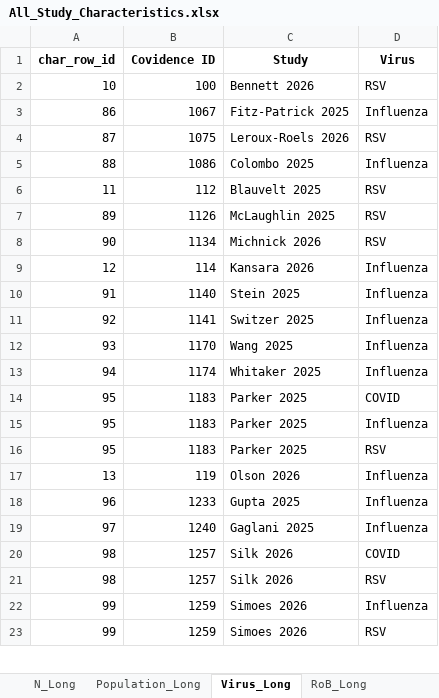
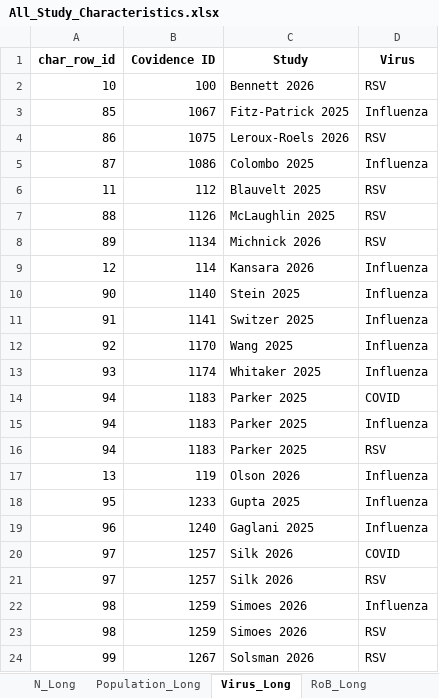
Before and after one commit to Michelle-Watson/vip_data_vis, an Excel workbook: characteristics_tables/All_Study_Characteristics.xlsx, sheet Virus_Long, drawn as a sheet; only a part is shown; values as stored, in another font and other column widths than the file's, no borders; removed rows and columns are numbered as before the commit, all else as after; the diff covers the shown part only; the diff names each change by its address in the sheet, - before the commit and + after, or states it on an @@ line.

```diff
--- a/characteristics_tables/All_Study_Characteristics.xlsx (sheet Virus_Long)
+++ b/characteristics_tables/All_Study_Characteristics.xlsx (sheet Virus_Long)
-A3 (char_row_id): 86
+A3 (char_row_id): 85
-A4 (char_row_id): 87
+A4 (char_row_id): 86
-A5 (char_row_id): 88
+A5 (char_row_id): 87
+row 7: 88 | 1126 | McLaughlin 2025 | RSV
-B8 (Covidence ID): 1126
+B8 (Covidence ID): 1134
-C8 (Study): McLaughlin 2025
+C8 (Study): Michnick 2026
-row 8: 90 | 1134 | Michnick 2026 | RSV
+row 10: 90 | 1140 | Stein 2025 | Influenza
-B11 (Covidence ID): 1140
+B11 (Covidence ID): 1141
-C11 (Study): Stein 2025
+C11 (Study): Switzer 2025
-B12 (Covidence ID): 1141
+B12 (Covidence ID): 1170
-C12 (Study): Switzer 2025
+C12 (Study): Wang 2025
-B13 (Covidence ID): 1170
+B13 (Covidence ID): 1174
-C13 (Study): Wang 2025
+C13 (Study): Whitaker 2025
-B14 (Covidence ID): 1174
+B14 (Covidence ID): 1183
-C14 (Study): Whitaker 2025
+C14 (Study): Parker 2025
-D14 (Virus): Influenza
+D14 (Virus): COVID
-row 14: 95 | 1183 | Parker 2025 | COVID
-A15:A16 (char_row_id): 95
+A15:A16 (char_row_id): 94
+row 18: 95 | 1233 | Gupta 2025 | Influenza
-B19 (Covidence ID): 1233
+B19 (Covidence ID): 1240
-C19 (Study): Gupta 2025
+C19 (Study): Gaglani 2025
-B20 (Covidence ID): 1240
+B20 (Covidence ID): 1257
-C20 (Study): Gaglani 2025
+C20 (Study): Silk 2026
-D20 (Virus): Influenza
+D20 (Virus): COVID
+row 21: 97 | 1257 | Silk 2026 | RSV
-B22:B23 (Covidence ID): 1257
+B22:B23 (Covidence ID): 1259
-C22:C23 (Study): Silk 2026
+C22:C23 (Study): Simoes 2026
-D22 (Virus): COVID
+D22 (Virus): Influenza
-row 22: 99 | 1259 | Simoes 2026 | Influenza
-B24 (Covidence ID): 1259
+B24 (Covidence ID): 1267
-C24 (Study): Simoes 2026
+C24 (Study): Solsman 2026
```
Also changed, not shown: 24 added rows, 26 removed rows and 338 edited cells elsewhere in this sheet, sheet RoB_Long, sheet Outcomes_Long, sheet Population_Long, sheet Study Characteristics, sheet N_Long, 1 other file.
